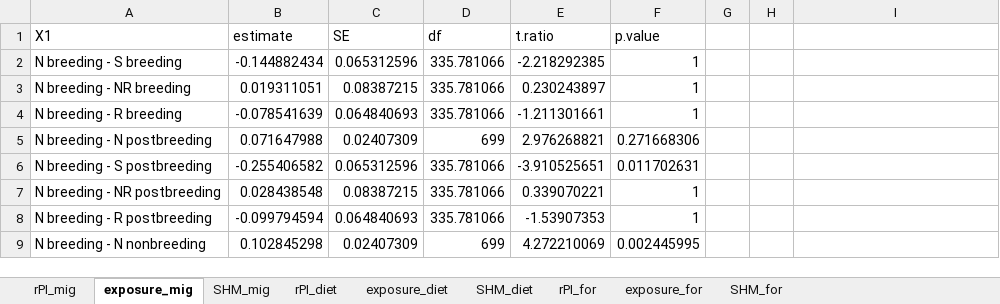
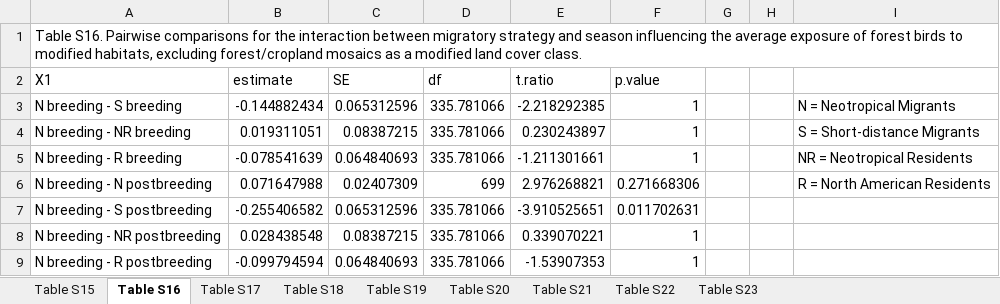
Before and after one commit to adbinley/Ch-2, an Excel workbook: Ch-2/fig_outputs/Appendix_Pairwise_Comparison_noFCM.xlsx, sheet Table S16, drawn as a sheet; only a part is shown; the shorter side is filled out with more unchanged rows; values as stored, in another font and other column widths than the file's, no borders; addresses are those after the commit; the diff names each change by its address in the sheet, - before the commit and + after, or states it on an @@ line.

Commit message:
updates to exposure results and figures

```diff
--- a/Ch-2/fig_outputs/Appendix_Pairwise_Comparison_noFCM.xlsx (sheet Table S16)
+++ b/Ch-2/fig_outputs/Appendix_Pairwise_Comparison_noFCM.xlsx (sheet Table S16)
-sheet tab: rPI_mig
+sheet tab: Table S15
-sheet tab: exposure_mig
+sheet tab: Table S16
-sheet tab: SHM_mig
+sheet tab: Table S17
-sheet tab: rPI_diet
+sheet tab: Table S18
-sheet tab: exposure_diet
+sheet tab: Table S19
-sheet tab: SHM_diet
+sheet tab: Table S20
-sheet tab: rPI_for
+sheet tab: Table S21
-sheet tab: exposure_for
+sheet tab: Table S22
-sheet tab: SHM_for
+sheet tab: Table S23
+row 1: Table S16. Pairwise comparisons for the interaction between migratory strategy and season influencing the average exposure of forest birds to modified habitats, excluding forest/cropland mosaics as a modified land cover class.
-I3: (empty)
+I3: N = Neotropical Migrants
-I4: (empty)
+I4: S = Short-distance Migrants
-I5: (empty)
+I5: NR = Neotropical Residents
-I6: (empty)
+I6: R = North American Residents
```
Also changed, not shown: sheet Table S22, sheet Table S23, sheet Table S21, sheet Table S20, sheet Table S19, sheet Table S18, 2 more sheets, Ch-2/fig_outputs/Main_pairwise_comparisons.xlsx, 14 other files.
